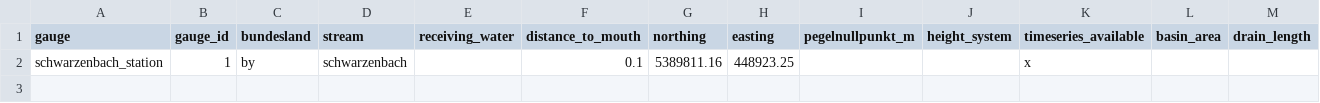
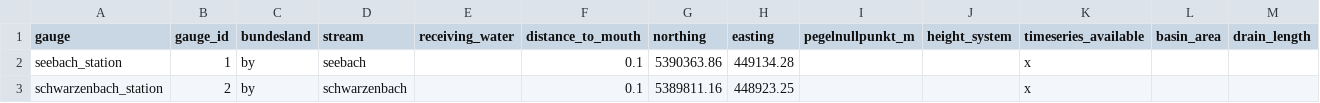
Before and after one commit to ErikNixdorf/sbat, a CSV file: data/examples/ex1_gauge_meta.csv, drawn as a sheet; only a part is shown; addresses are those after the commit; rows hold the shown columns only; the diff names each change by its address in the sheet, - before the commit and + after, or states it on an @@ line.

Commit message:
reorganized bflow, add back both gauges

```diff
--- a/data/examples/ex1_gauge_meta.csv
+++ b/data/examples/ex1_gauge_meta.csv
+row 2: seebach_station | 1 | by | seebach |  | 0.1 | 5390363.86 | 449134.28 |  |  | x
-B3 (gauge_id): 1
+B3 (gauge_id): 2
```
Also changed, not shown: 6 other files.
